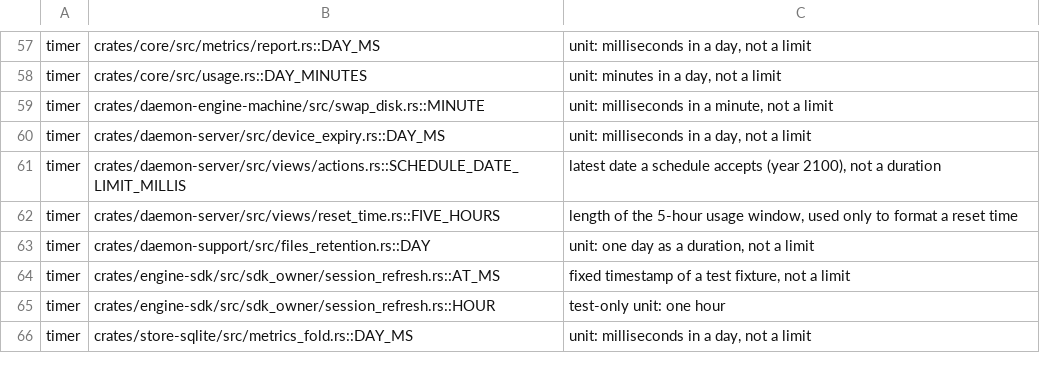
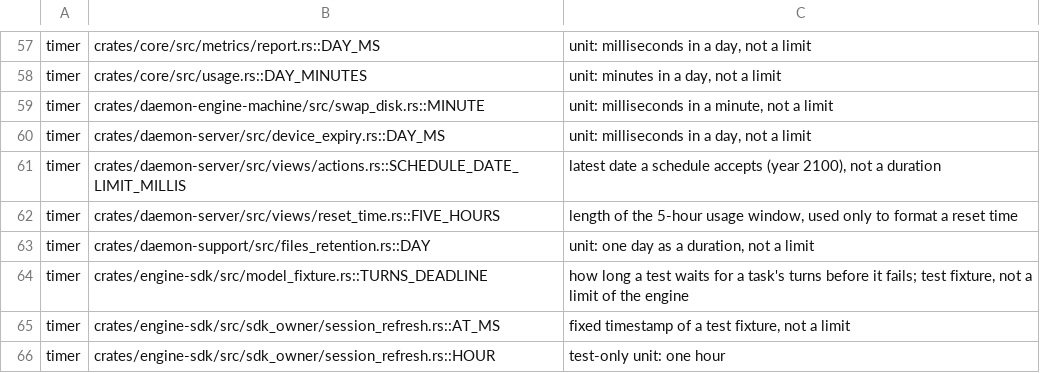
Before and after one commit to bitomule/alondra, a TSV file: tools/state_inventory_exempt.tsv, drawn as a sheet; only a part is shown, gaps mark what is left out; the shorter side is filled out with more unchanged rows.

Commit message:
Exempt the test fixture's turns deadline from the state inventory: it is how long a test waits, not a limit of the engine

```diff
--- a/tools/state_inventory_exempt.tsv
+++ b/tools/state_inventory_exempt.tsv
@@ -63,2 +63,3 @@ timer	crates/daemon-server/src/views/reset_time.rs::FIVE_HOURS	length of the 5-h
 timer	crates/daemon-support/src/files_retention.rs::DAY	unit: one day as a duration, not a limit
+timer	crates/engine-sdk/src/model_fixture.rs::TURNS_DEADLINE	how long a test waits for a task's turns before it fails; test fixture, not a limit of the engine
 timer	crates/engine-sdk/src/sdk_owner/session_refresh.rs::AT_MS	fixed timestamp of a test fixture, not a limit
```
Also changed, not shown: 2 other files.
